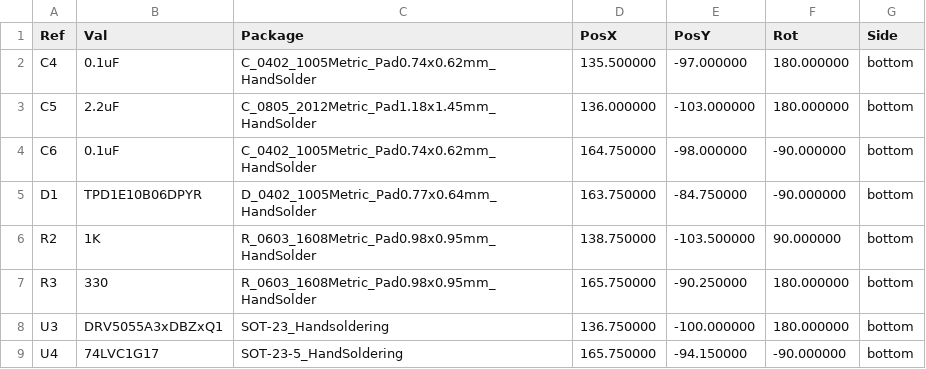
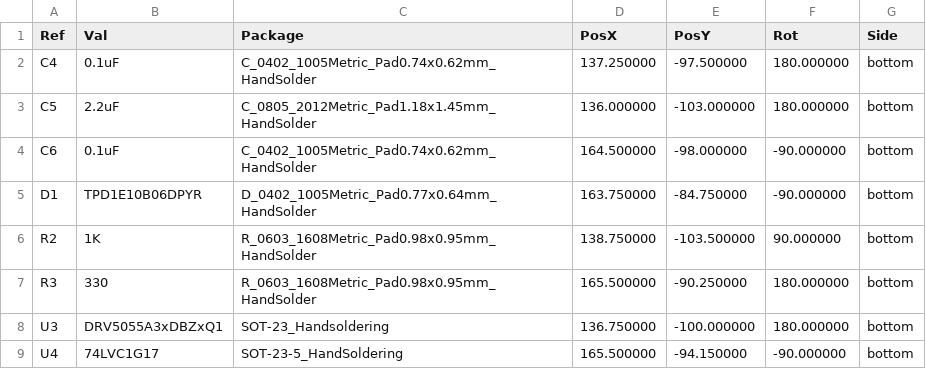
Before and after one commit to vsi5004/RPiLinearServo, a CSV file: PCB/Outputs/RPiLinearServo-bottom-pos.csv, drawn as a sheet.

```diff
--- a/PCB/Outputs/RPiLinearServo-bottom-pos.csv
+++ b/PCB/Outputs/RPiLinearServo-bottom-pos.csv
@@ -1,9 +1,9 @@
 Ref,Val,Package,PosX,PosY,Rot,Side
-"C4","0.1uF","C_0402_1005Metric_Pad0.74x0.62mm_HandSolder",135.500000,-97.000000,180.000000,bottom
+"C4","0.1uF","C_0402_1005Metric_Pad0.74x0.62mm_HandSolder",137.250000,-97.500000,180.000000,bottom
 "C5","2.2uF","C_0805_2012Metric_Pad1.18x1.45mm_HandSolder",136.000000,-103.000000,180.000000,bottom
-"C6","0.1uF","C_0402_1005Metric_Pad0.74x0.62mm_HandSolder",164.750000,-98.000000,-90.000000,bottom
+"C6","0.1uF","C_0402_1005Metric_Pad0.74x0.62mm_HandSolder",164.500000,-98.000000,-90.000000,bottom
 "D1","TPD1E10B06DPYR","D_0402_1005Metric_Pad0.77x0.64mm_HandSolder",163.750000,-84.750000,-90.000000,bottom
 "R2","1K","R_0603_1608Metric_Pad0.98x0.95mm_HandSolder",138.750000,-103.500000,90.000000,bottom
-"R3","330","R_0603_1608Metric_Pad0.98x0.95mm_HandSolder",165.750000,-90.250000,180.000000,bottom
+"R3","330","R_0603_1608Metric_Pad0.98x0.95mm_HandSolder",165.500000,-90.250000,180.000000,bottom
 "U3","DRV5055A3xDBZxQ1","SOT-23_Handsoldering",136.750000,-100.000000,180.000000,bottom
-"U4","74LVC1G17","SOT-23-5_HandSoldering",165.750000,-94.150000,-90.000000,bottom
+"U4","74LVC1G17","SOT-23-5_HandSoldering",165.500000,-94.150000,-90.000000,bottom
```
Also changed, not shown: PCB/Outputs/RPiLinearServo-BOM.csv, 15 other files.
